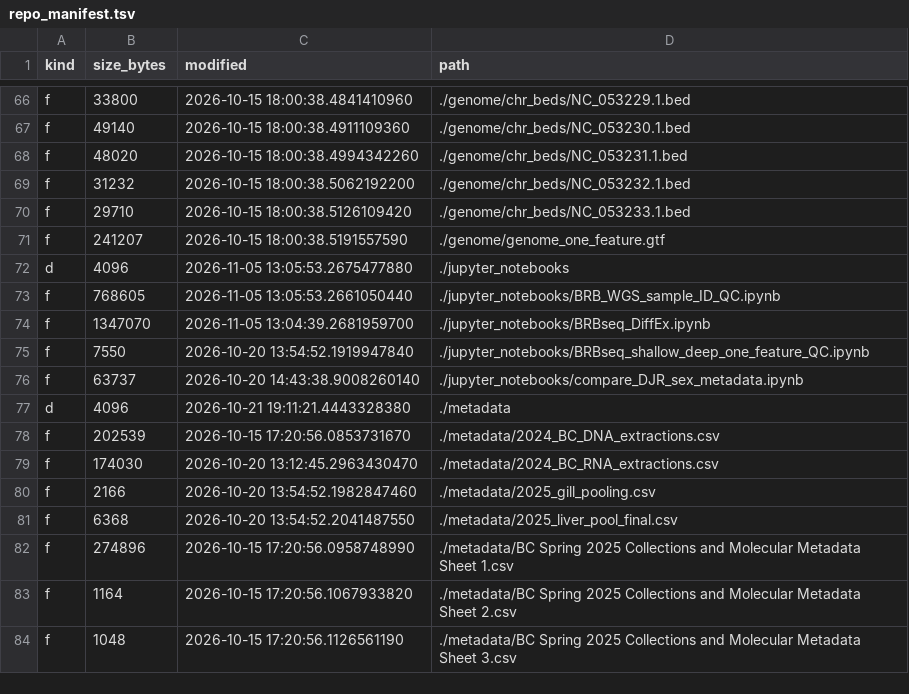
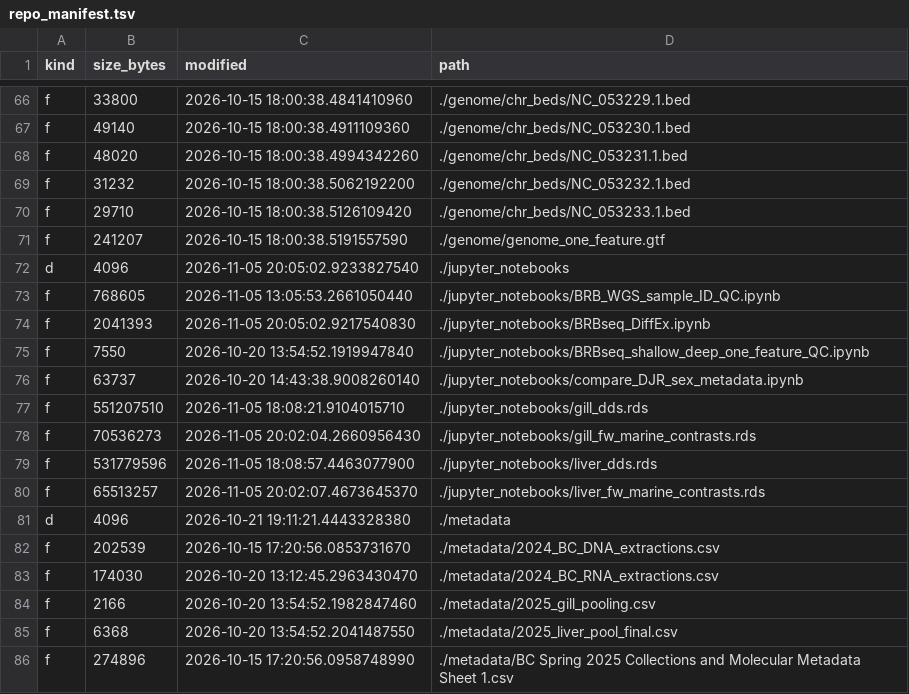
Before and after one commit to zactobias44/Gacu_BC_txmics, a TSV file: .codex_manifest/repo_manifest.tsv, drawn as a sheet; only a part is shown, gaps mark what is left out; the shorter side is filled out with more unchanged rows; the diff covers the shown part only.

```diff
--- a/.codex_manifest/repo_manifest.tsv
+++ b/.codex_manifest/repo_manifest.tsv
@@ -71,7 +71,11 @@ f	29710	2026-10-15 18:00:38.5126109420	./genome/chr_beds/NC_053233.1.bed
 f	241207	2026-10-15 18:00:38.5191557590	./genome/genome_one_feature.gtf
-d	4096	2026-11-05 13:05:53.2675477880	./jupyter_notebooks
+d	4096	2026-11-05 20:05:02.9233827540	./jupyter_notebooks
 f	768605	2026-11-05 13:05:53.2661050440	./jupyter_notebooks/BRB_WGS_sample_ID_QC.ipynb
-f	1347070	2026-11-05 13:04:39.2681959700	./jupyter_notebooks/BRBseq_DiffEx.ipynb
+f	2041393	2026-11-05 20:05:02.9217540830	./jupyter_notebooks/BRBseq_DiffEx.ipynb
 f	7550	2026-10-20 13:54:52.1919947840	./jupyter_notebooks/BRBseq_shallow_deep_one_feature_QC.ipynb
 f	63737	2026-10-20 14:43:38.9008260140	./jupyter_notebooks/compare_DJR_sex_metadata.ipynb
+f	551207510	2026-11-05 18:08:21.9104015710	./jupyter_notebooks/gill_dds.rds
+f	70536273	2026-11-05 20:02:04.2660956430	./jupyter_notebooks/gill_fw_marine_contrasts.rds
+f	531779596	2026-11-05 18:08:57.4463077900	./jupyter_notebooks/liver_dds.rds
+f	65513257	2026-11-05 20:02:07.4673645370	./jupyter_notebooks/liver_fw_marine_contrasts.rds
 d	4096	2026-10-21 19:11:21.4443328380	./metadata
```
Also changed, not shown: 9 added rows, 3 removed rows and 7 edited cells elsewhere in this file, 15 other files.
